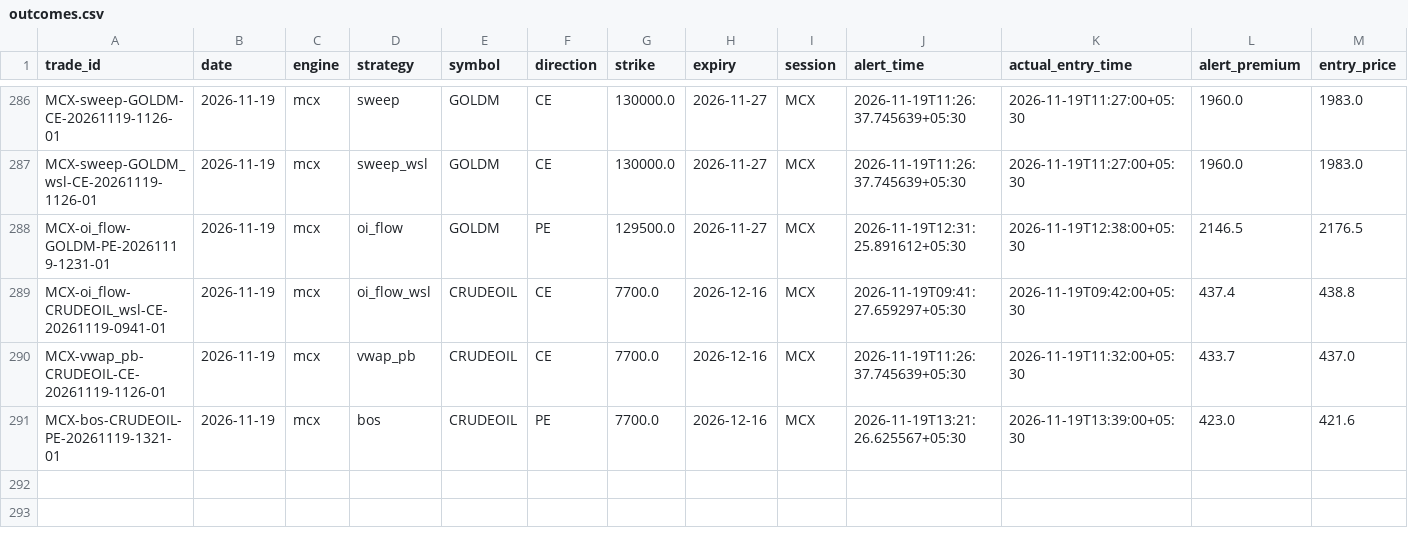
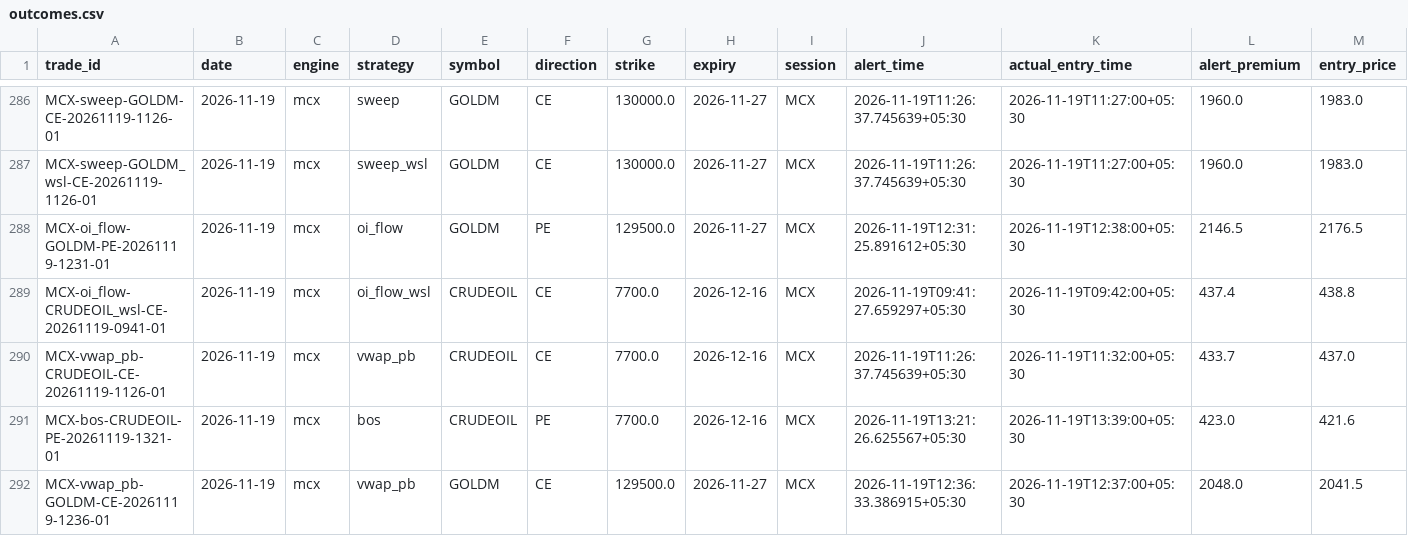
Before and after one commit to kothasanketh93-afk/options-alert-scanner, a CSV file: mcx/ledger/outcomes.csv, drawn as a sheet; only a part is shown, gaps mark what is left out; rows hold the shown columns only; the diff names each change by its address in the sheet, - before the commit and + after, or states it on an @@ line.

```diff
--- a/mcx/ledger/outcomes.csv
+++ b/mcx/ledger/outcomes.csv
+row 292: MCX-vwap_pb-GOLDM-CE-20261119-1236-01 | 2026-11-19 | mcx | vwap_pb | GOLDM | CE | 129500.0 | 2026-11-27 | MCX | 2026-11-19T12:36:33.386915+05:30 | 2026-11-19T12:37:00+05:30 | 2048.0 | 2041.5
```
Also changed, not shown: 2 other files.
